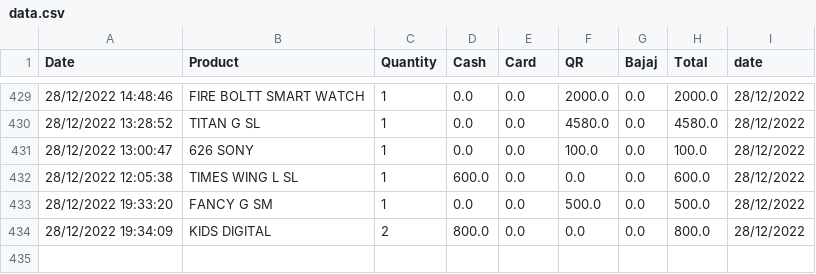
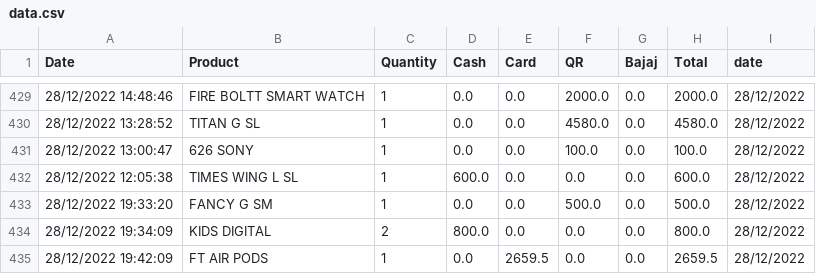
Before and after one commit to shilpa2806/Shop_Nandyal, a CSV file: data.csv, drawn as a sheet; only a part is shown, gaps mark what is left out; the diff names each change by its address in the sheet, - before the commit and + after, or states it on an @@ line.

Commit message:
committing files

```diff
--- a/data.csv
+++ b/data.csv
+row 435: 28/12/2022 19:42:09 | FT AIR PODS | 1 | 0.0 | 2659.5 | 0.0 | 0.0 | 2659.5 | 28/12/2022
```
